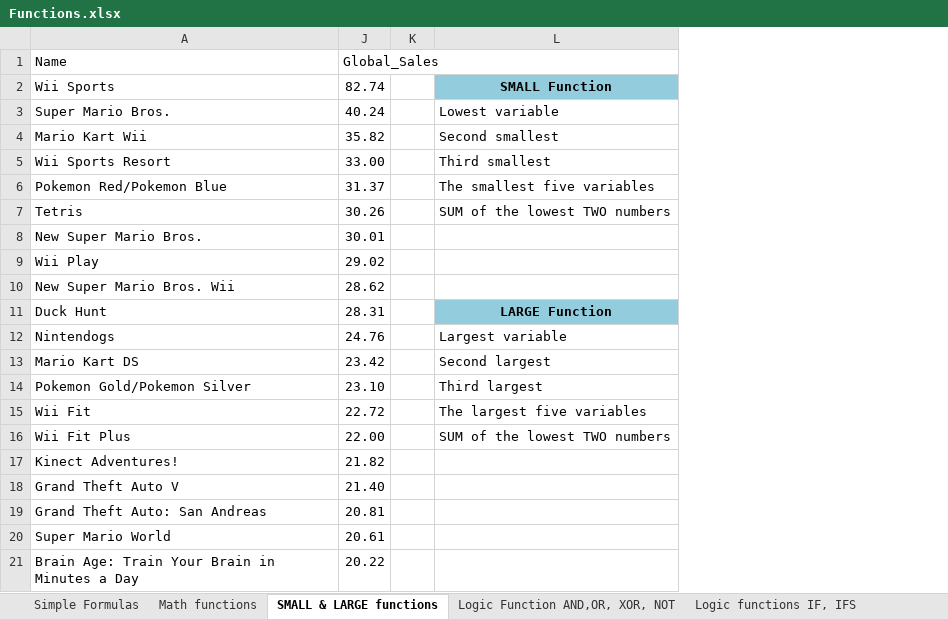
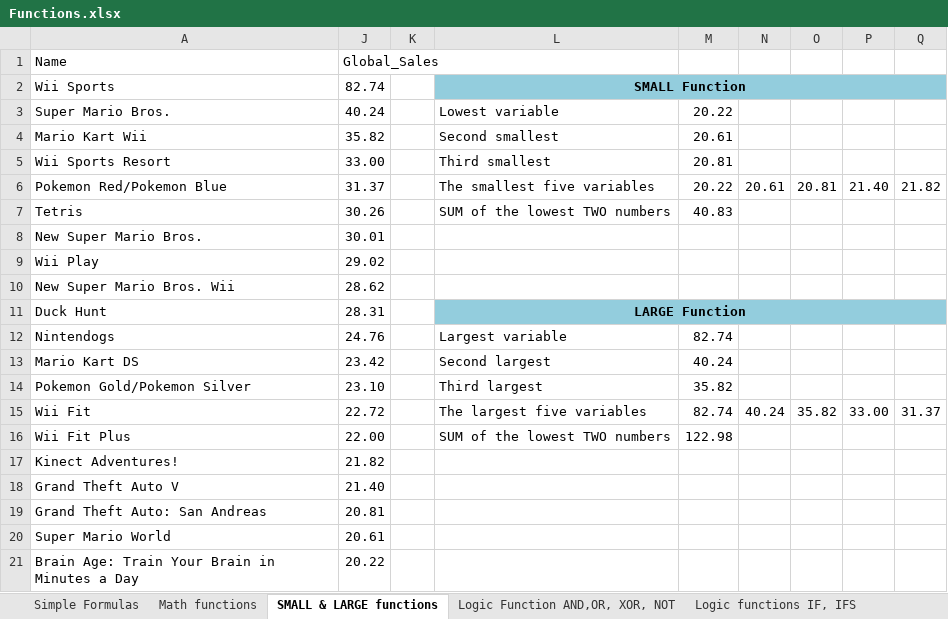
Before and after one commit to siddartha-10/Excel, an Excel workbook: Excel_bootcamp/Functions Datasets start files/Functions.xlsx, sheet SMALL & LARGE functions, drawn as a sheet; values as stored, in another font and other column widths than the file's, no borders; the diff names each change by its address in the sheet, - before the commit and + after, or states it on an @@ line.

```diff
--- a/Excel_bootcamp/Functions Datasets start files/Functions.xlsx (sheet SMALL & LARGE functions)
+++ b/Excel_bootcamp/Functions Datasets start files/Functions.xlsx (sheet SMALL & LARGE functions)
+column M, rows 3-16: 20.22 | 20.61 | 20.81 | 20.22 | 40.83 |  |  |  |  | 82.74 | 40.24 | 35.82 | 82.74 | 122.98
+column N, rows 6-15: 20.61 |  |  |  |  |  |  |  |  | 40.24
+column O, rows 6-15: 20.81 |  |  |  |  |  |  |  |  | 35.82
+column P, rows 6-15: 21.40 |  |  |  |  |  |  |  |  | 33.00
+column Q, rows 6-15: 21.82 |  |  |  |  |  |  |  |  | 31.37
+L2:Q2 merged
+L11:Q11 merged
```
Also changed, not shown: sheet Math functions, sheet Logic functions IF, IFS, sheet Logic Function AND,OR, XOR, NOT, sheet Simple Formulas, formulas that keep their value, Excel_bootcamp/Functions Datasets start files/Flash Fill Names.xlsx, 8 other files.
